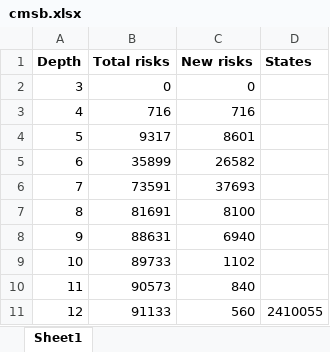
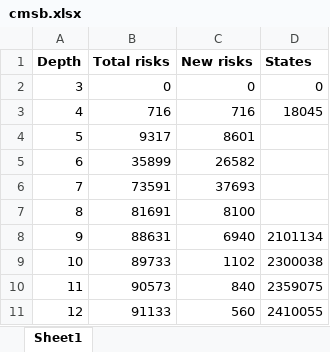
Before and after one commit to rensink/reaction-systems, an Excel workbook: papers/NaturalComputing/figs/cmsb.xlsx, sheet Sheet1, drawn as a sheet; values as stored, in another font and other column widths than the file's, no borders; charts and pictures not drawn; the diff names each change by its address in the sheet, - before the commit and + after, or states it on an @@ line.

```diff
--- a/papers/NaturalComputing/figs/cmsb.xlsx (sheet Sheet1)
+++ b/papers/NaturalComputing/figs/cmsb.xlsx (sheet Sheet1)
-D2 (States): (empty)
+D2 (States): 0
-D3 (States): (empty)
+D3 (States): 18045
-D8 (States): (empty)
+D8 (States): 2101134
-D9 (States): (empty)
+D9 (States): 2300038
-D10 (States): (empty)
+D10 (States): 2359075
```
Also changed, not shown: charts or pictures, 27 other files.
